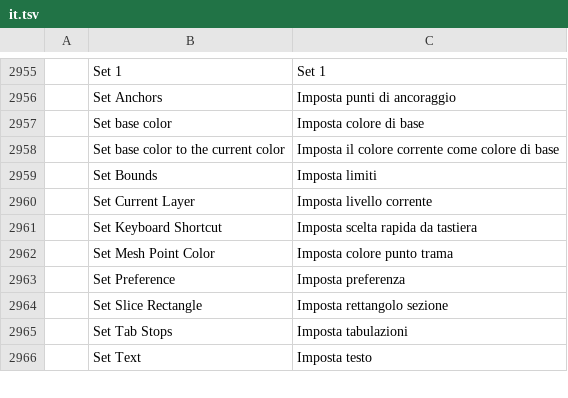
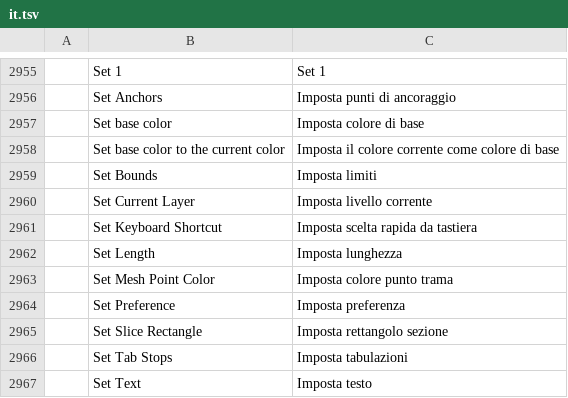
Before and after one commit to discocandyproductions/vectorcraft, a TSV file: crates/ui-egui/src/i18n/it.tsv, drawn as a sheet; only a part is shown, gaps mark what is left out; the diff names each change by its address in the sheet, - before the commit and + after, or states it on an @@ line.

```diff
--- a/crates/ui-egui/src/i18n/it.tsv
+++ b/crates/ui-egui/src/i18n/it.tsv
+row 2962:  | Set Length | Imposta lunghezza
```
Also changed, not shown: crates/ui-egui/src/i18n/de.tsv, crates/ui-egui/src/i18n/hu.tsv, 12 other files.
